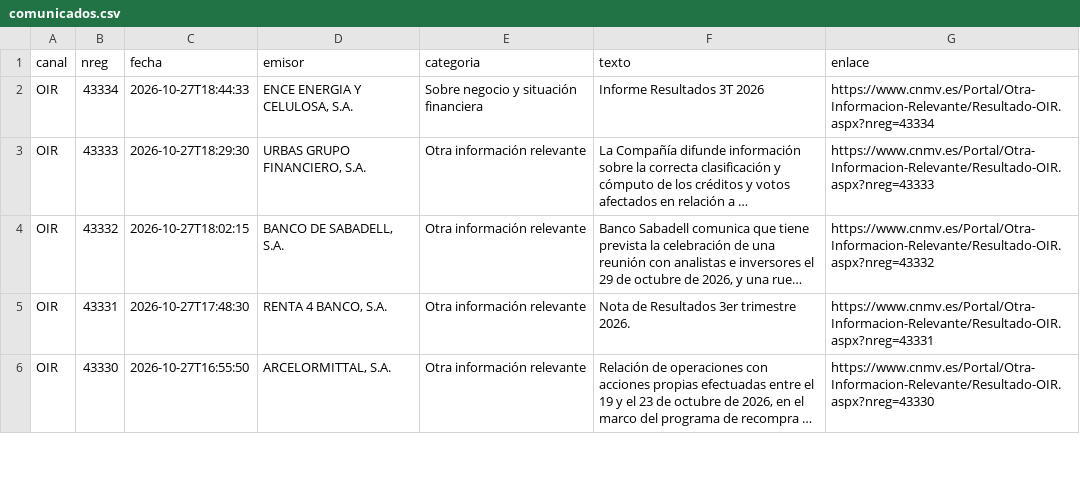
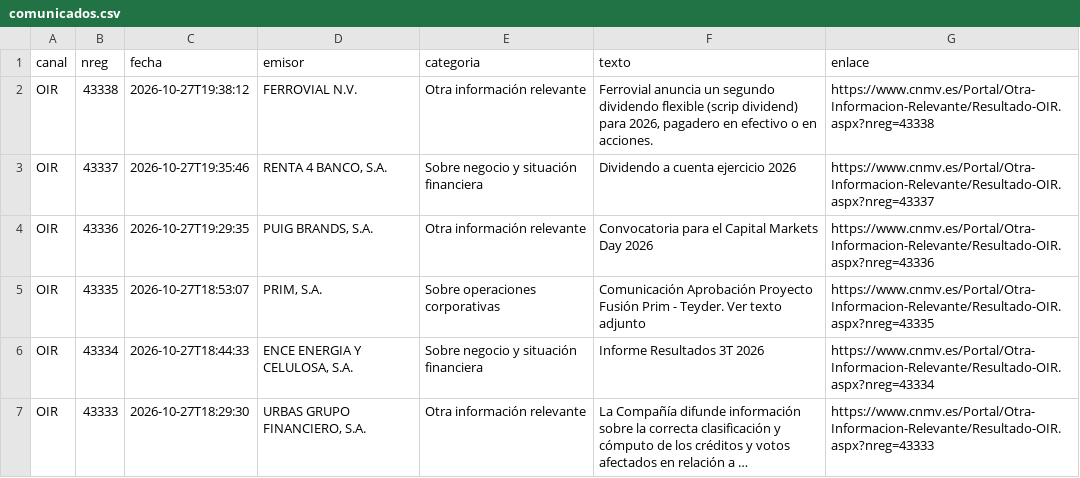
Before and after one commit to elespeculador-datos/ifg, a CSV file: docs/cnmv/datos/comunicados.csv, drawn as a sheet; only a part is shown; the shorter side is filled out with more unchanged rows; long unchanged cells end in …; the diff names each change by its address in the sheet, - before the commit and + after, or states it on an @@ line.

```diff
--- a/docs/cnmv/datos/comunicados.csv
+++ b/docs/cnmv/datos/comunicados.csv
+row 2: OIR | 43338 | 2026-10-27T19:38:12 | FERROVIAL N.V. | Otra información relevante | Ferrovial anuncia un segundo dividendo flexible (scrip dividend) para 2026, pagadero en efectivo o en acciones. | https://www.cnmv.es/Portal/Otra-Informacion-Relevante/Resultado-OIR.aspx?nreg=43338
+row 3: OIR | 43337 | 2026-10-27T19:35:46 | RENTA 4 BANCO, S.A. | Sobre negocio y situación financiera | Dividendo a cuenta ejercicio 2026 | https://www.cnmv.es/Portal/Otra-Informacion-Relevante/Resultado-OIR.aspx?nreg=43337
+row 4: OIR | 43336 | 2026-10-27T19:29:35 | PUIG BRANDS, S.A. | Otra información relevante | Convocatoria para el Capital Markets Day 2026 | https://www.cnmv.es/Portal/Otra-Informacion-Relevante/Resultado-OIR.aspx?nreg=43336
+row 5: OIR | 43335 | 2026-10-27T18:53:07 | PRIM, S.A. | Sobre operaciones corporativas | Comunicación Aprobación Proyecto Fusión Prim - Teyder. Ver texto adjunto | https://www.cnmv.es/Portal/Otra-Informacion-Relevante/Resultado-OIR.aspx?nreg=43335
```
Also changed, not shown: docs/cnmv/datos/ibex35.csv, 42 other files.
